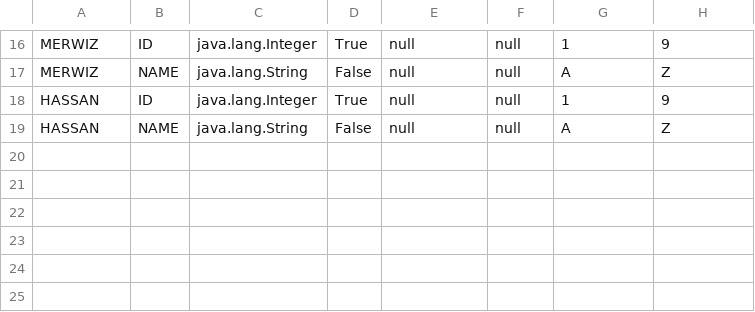
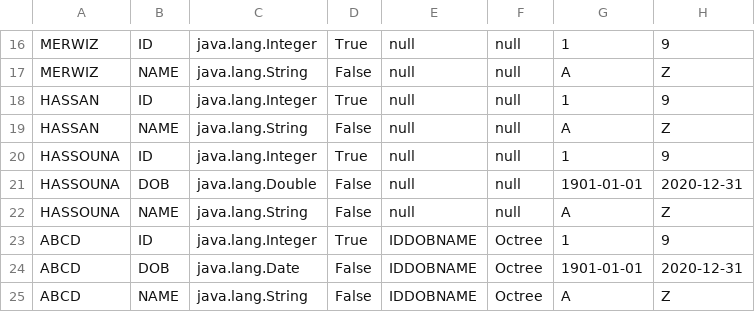
Before and after one commit to abdullahHatem02/database-2, a CSV file: src/main/resources/metadata.csv, drawn as a sheet; only a part is shown, gaps mark what is left out; the diff names each change by its address in the sheet, - before the commit and + after, or states it on an @@ line.

```diff
--- a/src/main/resources/metadata.csv
+++ b/src/main/resources/metadata.csv
+row 20: HASSOUNA | ID | java.lang.Integer | True | null | null | 1 | 9
+row 21: HASSOUNA | DOB | java.lang.Double | False | null | null | 1901-01-01 | 2020-12-31
+row 22: HASSOUNA | NAME | java.lang.String | False | null | null | A | Z
+row 23: ABCD | ID | java.lang.Integer | True | IDDOBNAME | Octree | 1 | 9
+row 24: ABCD | DOB | java.lang.Date | False | IDDOBNAME | Octree | 1901-01-01 | 2020-12-31
+row 25: ABCD | NAME | java.lang.String | False | IDDOBNAME | Octree | A | Z
```
Also changed, not shown: bin/main/resources/metadata.csv, 4 other files.
